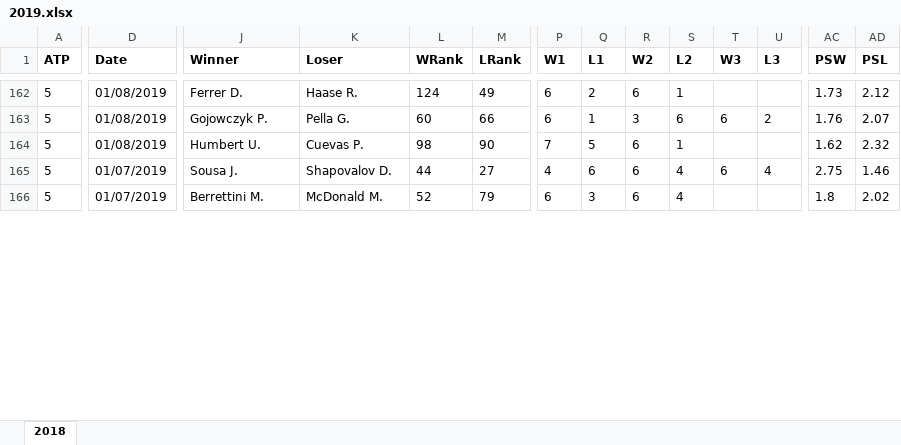
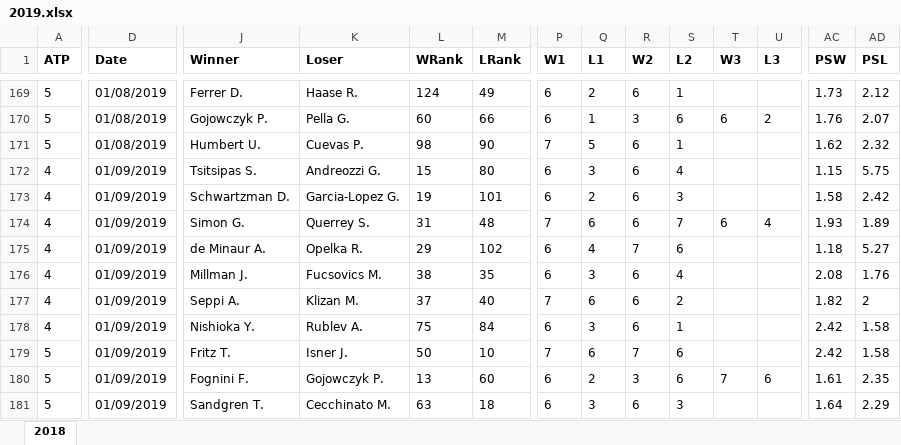
Before and after one commit to WTassoux/michel, an Excel workbook: Data/2019.xlsx, sheet 2018, drawn as a sheet; only a part is shown, gaps mark what is left out; values as stored, in another font and other column widths than the file's, no borders; addresses are those after the commit; rows hold the shown columns only; the diff covers the shown part only; the diff names each change by its address in the sheet, - before the commit and + after, or states it on an @@ line.

```diff
--- a/Data/2019.xlsx (sheet 2018)
+++ b/Data/2019.xlsx (sheet 2018)
+row 172: 4 | 01/09/2019 | Tsitsipas S. | Andreozzi G. | 15 | 80 | 6 | 3 | 6 | 4 |  |  | 1.15 | 5.75
+row 173: 4 | 01/09/2019 | Schwartzman D. | Garcia-Lopez G. | 19 | 101 | 6 | 2 | 6 | 3 |  |  | 1.58 | 2.42
+row 174: 4 | 01/09/2019 | Simon G. | Querrey S. | 31 | 48 | 7 | 6 | 6 | 7 | 6 | 4 | 1.93 | 1.89
+row 175: 4 | 01/09/2019 | de Minaur A. | Opelka R. | 29 | 102 | 6 | 4 | 7 | 6 |  |  | 1.18 | 5.27
+row 176: 4 | 01/09/2019 | Millman J. | Fucsovics M. | 38 | 35 | 6 | 3 | 6 | 4 |  |  | 2.08 | 1.76
+row 177: 4 | 01/09/2019 | Seppi A. | Klizan M. | 37 | 40 | 7 | 6 | 6 | 2 |  |  | 1.82 | 2
+row 178: 4 | 01/09/2019 | Nishioka Y. | Rublev A. | 75 | 84 | 6 | 3 | 6 | 1 |  |  | 2.42 | 1.58
+row 179: 5 | 01/09/2019 | Fritz T. | Isner J. | 50 | 10 | 7 | 6 | 7 | 6 |  |  | 2.42 | 1.58
-D180:D181 (Date): 01/07/2019
+D180:D181 (Date): 01/09/2019
-J180 (Winner): Sousa J.
+J180 (Winner): Fognini F.
-K180 (Loser): Shapovalov D.
+K180 (Loser): Gojowczyk P.
-L180 (WRank): 44
+L180 (WRank): 13
-M180 (LRank): 27
+M180 (LRank): 60
-P180 (W1): 4
+P180 (W1): 6
-Q180 (L1): 6
+Q180 (L1): 2
-R180 (W2): 6
+R180 (W2): 3
-S180 (L2): 4
+S180 (L2): 6
-T180 (W3): 6
+T180 (W3): 7
-U180 (L3): 4
+U180 (L3): 6
-AC180 (PSW): 2.75
+AC180 (PSW): 1.61
-AD180 (PSL): 1.46
+AD180 (PSL): 2.35
-J181 (Winner): Berrettini M.
+J181 (Winner): Sandgren T.
-K181 (Loser): McDonald M.
+K181 (Loser): Cecchinato M.
-L181 (WRank): 52
+L181 (WRank): 63
-M181 (LRank): 79
+M181 (LRank): 18
-S181 (L2): 4
+S181 (L2): 3
-AC181 (PSW): 1.8
+AC181 (PSW): 1.64
-AD181 (PSL): 2.02
+AD181 (PSL): 2.29
```
Also changed, not shown: 23 added rows, 2 removed rows, 75 moved rows and 63 edited cells elsewhere in this sheet, 2 other files.
